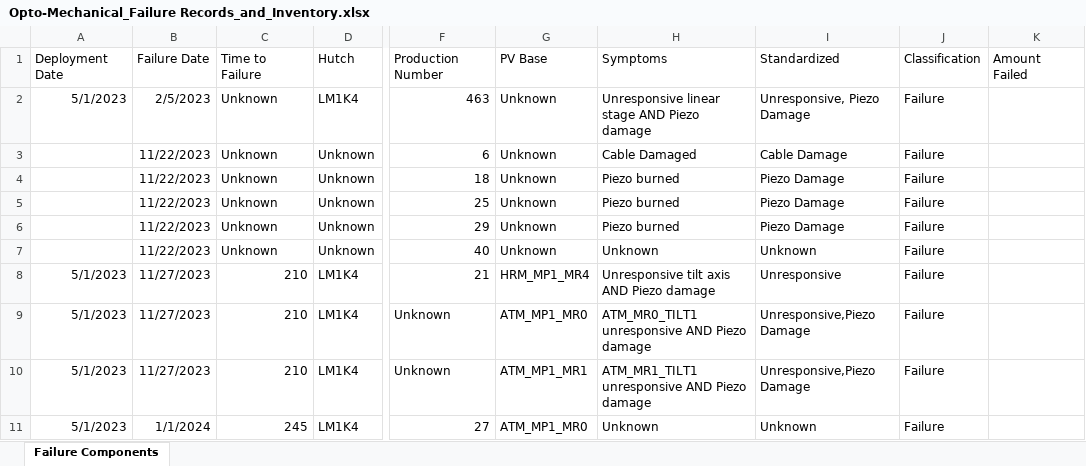
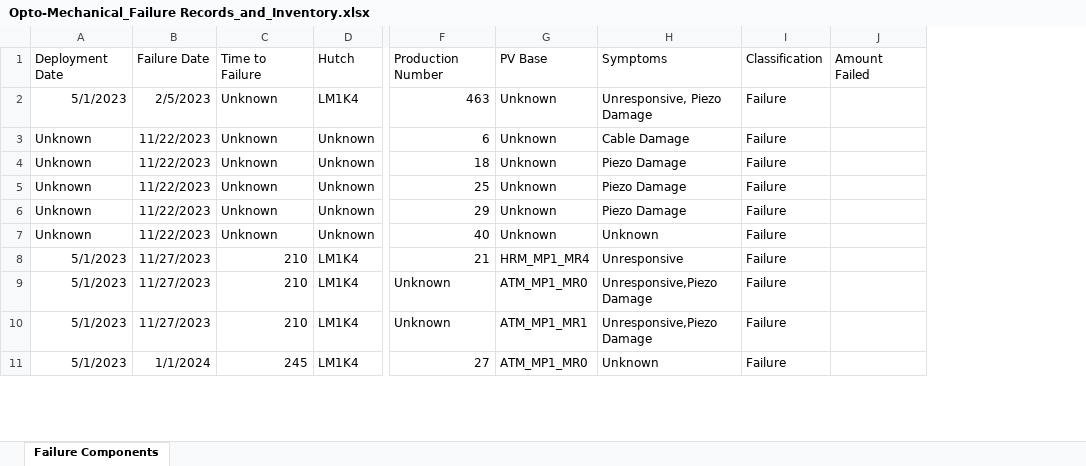
Before and after one commit to vikkrant/OptoMech_FailureMgmt-Inventory, an Excel workbook: Opto-Mechanical_Failure Records_and_Inventory.xlsx, sheet Failure Components, drawn as a sheet; only a part is shown, gaps mark what is left out; values as stored, in another font and other column widths than the file's, no borders; removed rows and columns are numbered as before the commit, all else as after; the diff names each change by its address in the sheet, - before the commit and + after, or states it on an @@ line.

```diff
--- a/Opto-Mechanical_Failure Records_and_Inventory.xlsx (sheet Failure Components)
+++ b/Opto-Mechanical_Failure Records_and_Inventory.xlsx (sheet Failure Components)
-column H, rows 1-11: Symptoms | Unresponsive linear stage AND Piezo damage | Cable Damaged | Piezo burned | Piezo burned | Piezo burned | Unknown | Unresponsive tilt axis AND Piezo damage | ATM_MR0_TILT1 unresponsive AND Piezo damage | ATM_MR1_TILT1 unresponsive AND Piezo damage | Unknown
-H1: Standardized
+H1: Symptoms
-A3:A7: (empty)
+A3:A7: Unknown
```
Also changed, not shown: 9 other files.
